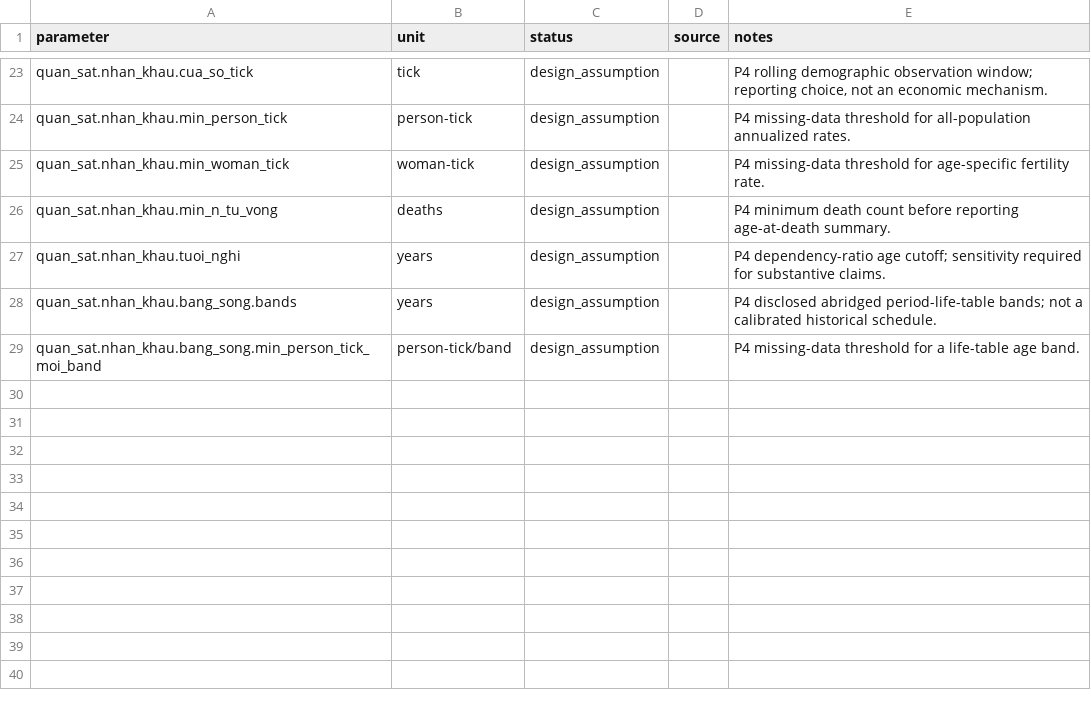
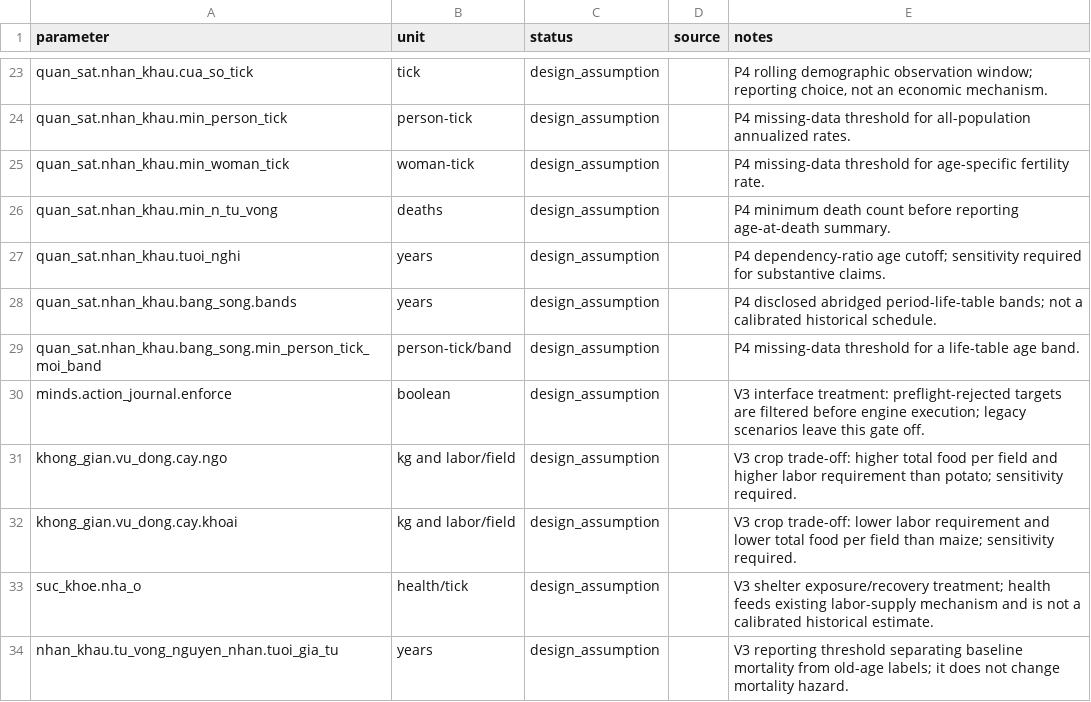
Before and after one commit to meth04/thoc, a CSV file: scenarios/agrarian_transition_v1/provenance.csv, drawn as a sheet; only a part is shown, gaps mark what is left out.

```diff
--- a/scenarios/agrarian_transition_v1/provenance.csv
+++ b/scenarios/agrarian_transition_v1/provenance.csv
@@ -29 +29,6 @@ quan_sat.nhan_khau.bang_song.bands,years,design_assumption,,"P4 disclosed abridg
 quan_sat.nhan_khau.bang_song.min_person_tick_moi_band,person-tick/band,design_assumption,,"P4 missing-data threshold for a life-table age band."
+minds.action_journal.enforce,boolean,design_assumption,,"V3 interface treatment: preflight-rejected targets are filtered before engine execution; legacy scenarios leave this gate off."
+khong_gian.vu_dong.cay.ngo,kg and labor/field,design_assumption,,"V3 crop trade-off: higher total food per field and higher labor requirement than potato; sensitivity required."
+khong_gian.vu_dong.cay.khoai,kg and labor/field,design_assumption,,"V3 crop trade-off: lower labor requirement and lower total food per field than maize; sensitivity required."
+suc_khoe.nha_o,health/tick,design_assumption,,"V3 shelter exposure/recovery treatment; health feeds existing labor-supply mechanism and is not a calibrated historical estimate."
+nhan_khau.tu_vong_nguyen_nhan.tuoi_gia_tu,years,design_assumption,,"V3 reporting threshold separating baseline mortality from old-age labels; it does not change mortality hazard."
```
Also changed, not shown: 20 other files.
